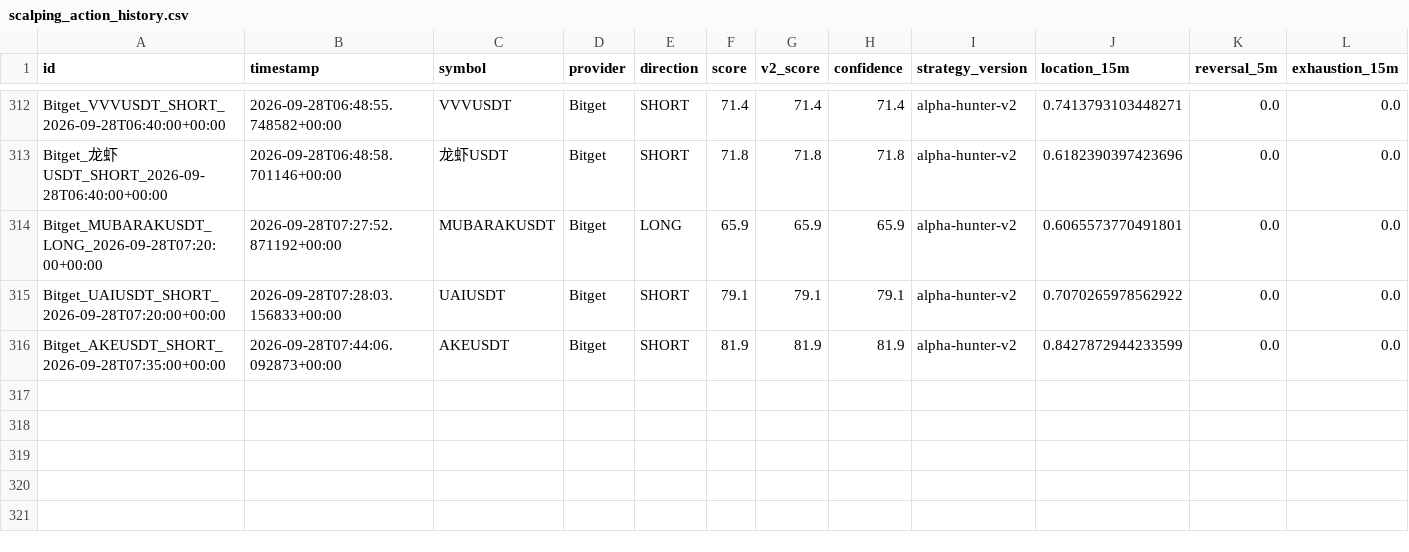
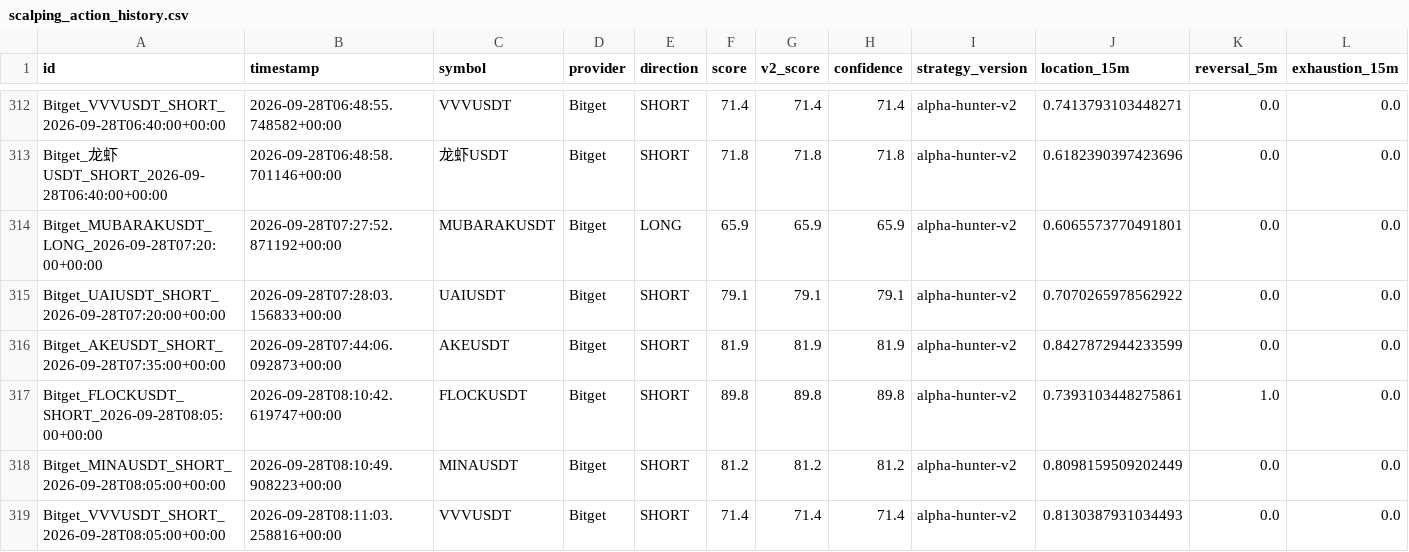
Before and after one commit to KikikJourney/Crypto-Scanner, a CSV file: data/scalping_action_history.csv, drawn as a sheet; only a part is shown, gaps mark what is left out; rows hold the shown columns only; the diff names each change by its address in the sheet, - before the commit and + after, or states it on an @@ line.

```diff
--- a/data/scalping_action_history.csv
+++ b/data/scalping_action_history.csv
+row 317: Bitget_FLOCKUSDT_SHORT_2026-09-28T08:05:00+00:00 | 2026-09-28T08:10:42.619747+00:00 | FLOCKUSDT | Bitget | SHORT | 89.8 | 89.8 | 89.8 | alpha-hunter-v2 | 0.7393103448275861 | 1.0 | 0.0
+row 318: Bitget_MINAUSDT_SHORT_2026-09-28T08:05:00+00:00 | 2026-09-28T08:10:49.908223+00:00 | MINAUSDT | Bitget | SHORT | 81.2 | 81.2 | 81.2 | alpha-hunter-v2 | 0.8098159509202449 | 0.0 | 0.0
+row 319: Bitget_VVVUSDT_SHORT_2026-09-28T08:05:00+00:00 | 2026-09-28T08:11:03.258816+00:00 | VVVUSDT | Bitget | SHORT | 71.4 | 71.4 | 71.4 | alpha-hunter-v2 | 0.8130387931034493 | 0.0 | 0.0
```
Also changed, not shown: data/actionable_signals.csv, data/crypto_universe.csv, 4 other files.
